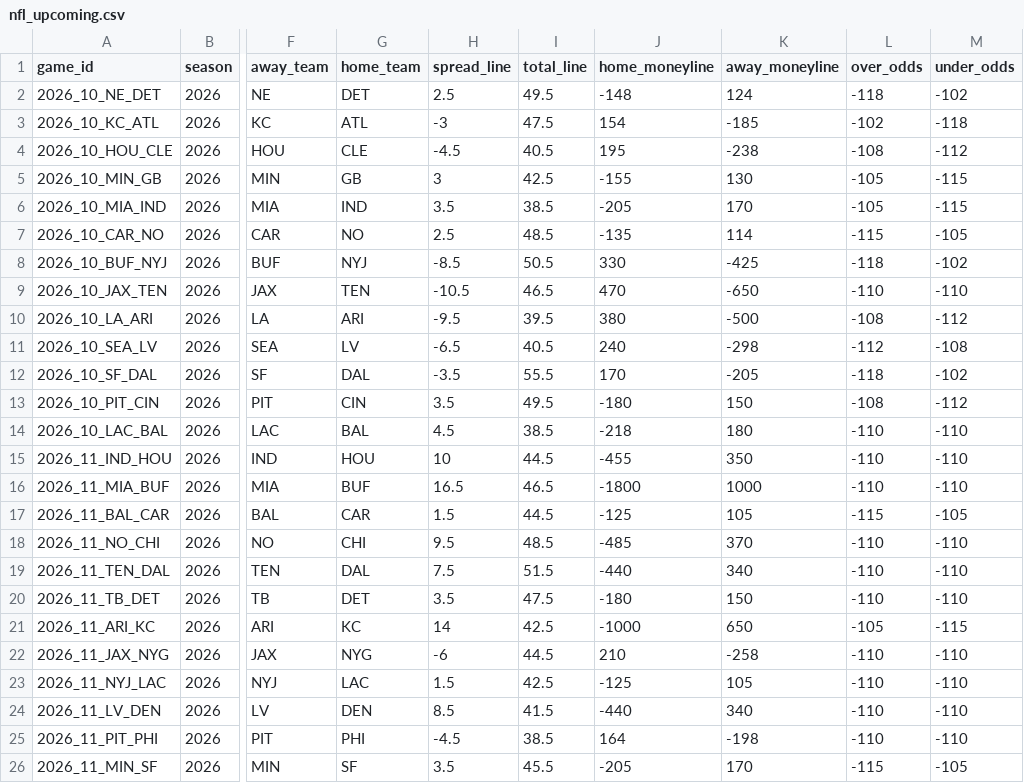
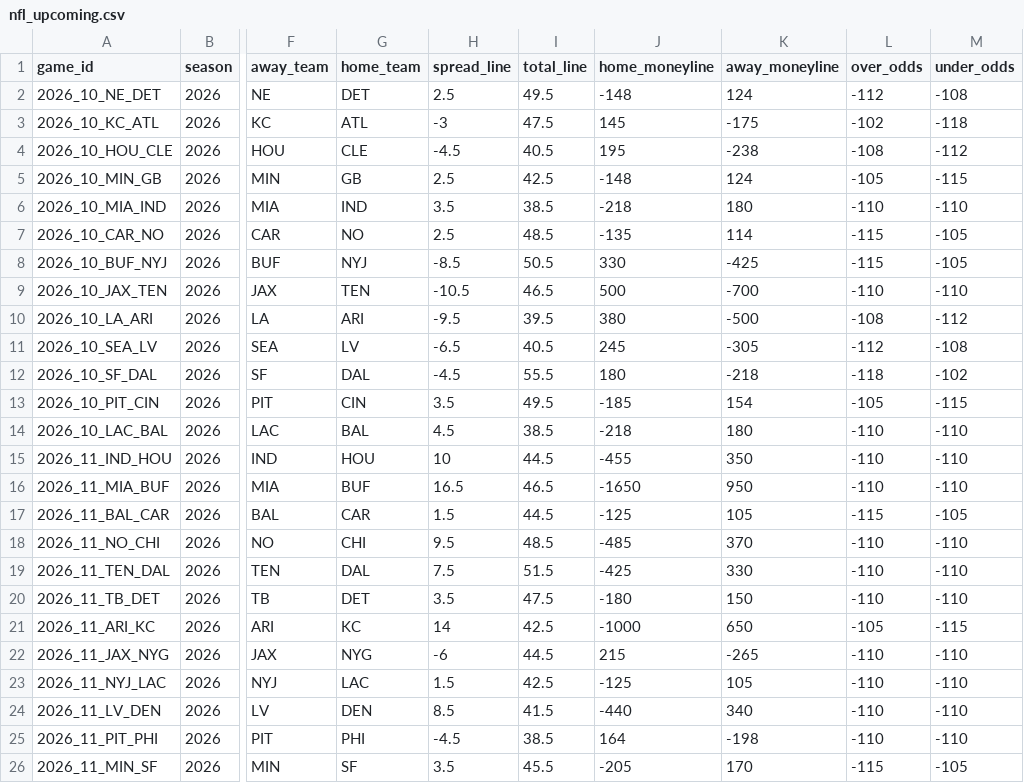
Before and after one commit to georgecharlesworth5-sudo/footystatpack, a CSV file: data/nfl_upcoming.csv, drawn as a sheet; only a part is shown, gaps mark what is left out; the diff names each change by its address in the sheet, - before the commit and + after, or states it on an @@ line.

```diff
--- a/data/nfl_upcoming.csv
+++ b/data/nfl_upcoming.csv
-L2 (over_odds): -118
+L2 (over_odds): -112
-M2 (under_odds): -102
+M2 (under_odds): -108
-J3 (home_moneyline): 154
+J3 (home_moneyline): 145
-K3 (away_moneyline): -185
+K3 (away_moneyline): -175
-H5 (spread_line): 3
+H5 (spread_line): 2.5
-J5 (home_moneyline): -155
+J5 (home_moneyline): -148
-K5 (away_moneyline): 130
+K5 (away_moneyline): 124
-J6 (home_moneyline): -205
+J6 (home_moneyline): -218
-K6 (away_moneyline): 170
+K6 (away_moneyline): 180
-L6 (over_odds): -105
+L6 (over_odds): -110
-M6 (under_odds): -115
+M6 (under_odds): -110
-L8 (over_odds): -118
+L8 (over_odds): -115
-M8 (under_odds): -102
+M8 (under_odds): -105
-J9 (home_moneyline): 470
+J9 (home_moneyline): 500
-K9 (away_moneyline): -650
+K9 (away_moneyline): -700
-J11 (home_moneyline): 240
+J11 (home_moneyline): 245
-K11 (away_moneyline): -298
+K11 (away_moneyline): -305
-H12 (spread_line): -3.5
+H12 (spread_line): -4.5
-J12 (home_moneyline): 170
+J12 (home_moneyline): 180
-K12 (away_moneyline): -205
+K12 (away_moneyline): -218
-J13 (home_moneyline): -180
+J13 (home_moneyline): -185
-K13 (away_moneyline): 150
+K13 (away_moneyline): 154
-L13 (over_odds): -108
+L13 (over_odds): -105
-M13 (under_odds): -112
+M13 (under_odds): -115
-J16 (home_moneyline): -1800
+J16 (home_moneyline): -1650
-K16 (away_moneyline): 1000
+K16 (away_moneyline): 950
-J19 (home_moneyline): -440
+J19 (home_moneyline): -425
-K19 (away_moneyline): 340
+K19 (away_moneyline): 330
-J22 (home_moneyline): 210
+J22 (home_moneyline): 215
-K22 (away_moneyline): -258
+K22 (away_moneyline): -265
```
Also changed, not shown: data/nfl_team_games.csv, 3 other files.
